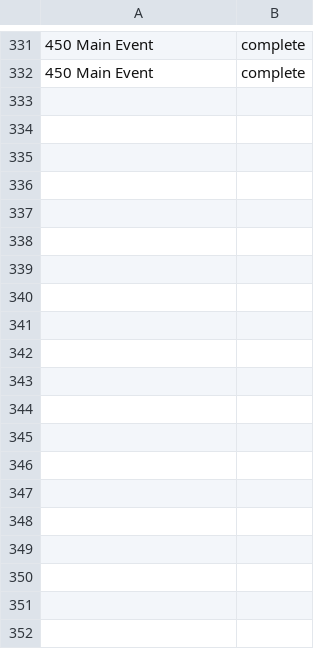
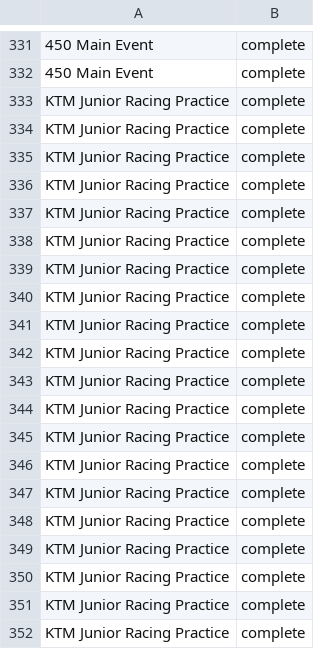
Before and after one commit to markwhat1/motoFantasy, a CSV file: data/race_log.csv, drawn as a sheet; only a part is shown, gaps mark what is left out; the diff covers the shown part only; the diff names each change by its address in the sheet, - before the commit and + after, or states it on an @@ line.

Commit message:
Fixed DataFrame comments

```diff
--- a/data/race_log.csv
+++ b/data/race_log.csv
+row 333: KTM Junior Racing Practice | complete
+row 334: KTM Junior Racing Practice | complete
+row 335: KTM Junior Racing Practice | complete
+row 336: KTM Junior Racing Practice | complete
+row 337: KTM Junior Racing Practice | complete
+row 338: KTM Junior Racing Practice | complete
+row 339: KTM Junior Racing Practice | complete
+row 340: KTM Junior Racing Practice | complete
+row 341: KTM Junior Racing Practice | complete
+row 342: KTM Junior Racing Practice | complete
+row 343: KTM Junior Racing Practice | complete
+row 344: KTM Junior Racing Practice | complete
+row 345: KTM Junior Racing Practice | complete
+row 346: KTM Junior Racing Practice | complete
+row 347: KTM Junior Racing Practice | complete
+row 348: KTM Junior Racing Practice | complete
+row 349: KTM Junior Racing Practice | complete
+row 350: KTM Junior Racing Practice | complete
+row 351: KTM Junior Racing Practice | complete
+row 352: KTM Junior Racing Practice | complete
```
Also changed, not shown: 27 added rows elsewhere in this file, 1 other file.
